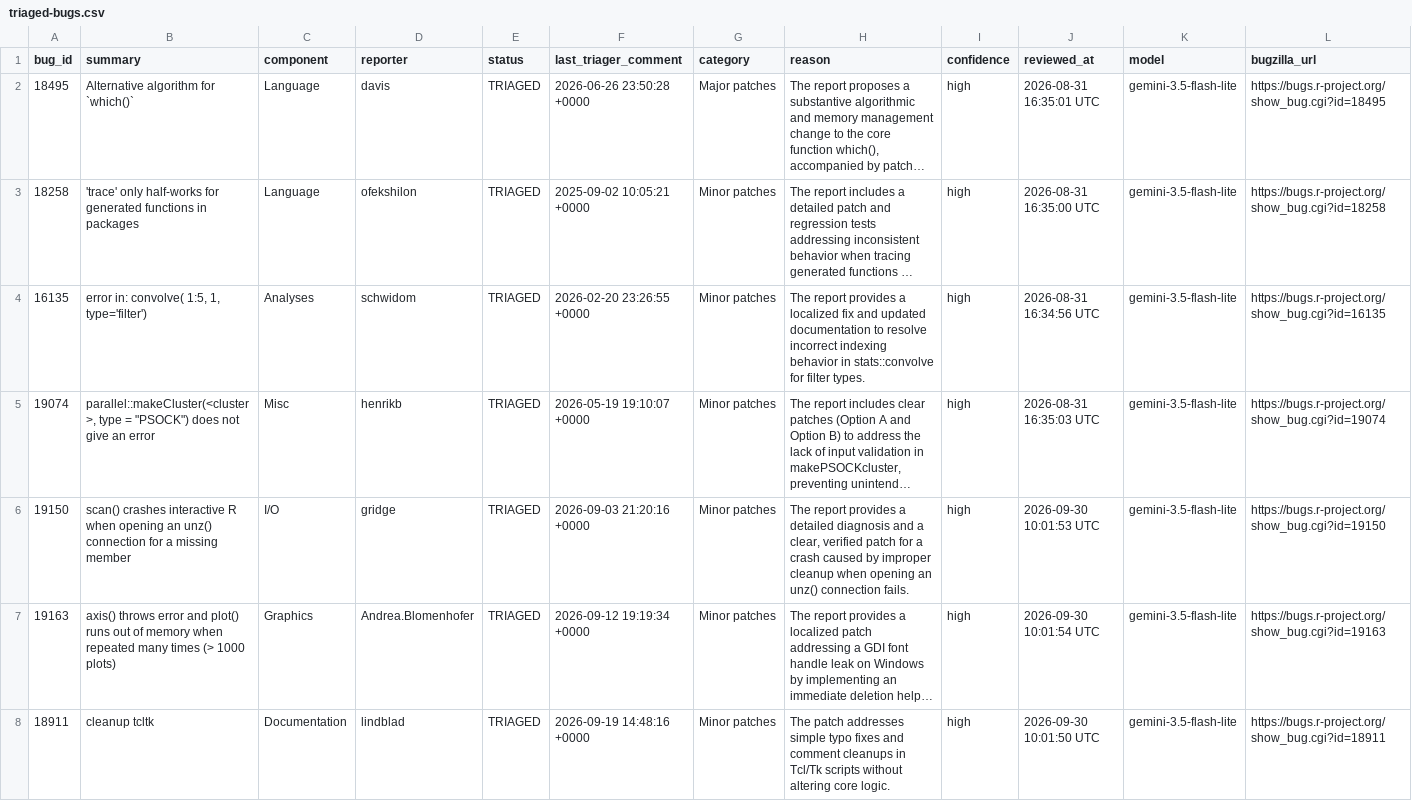
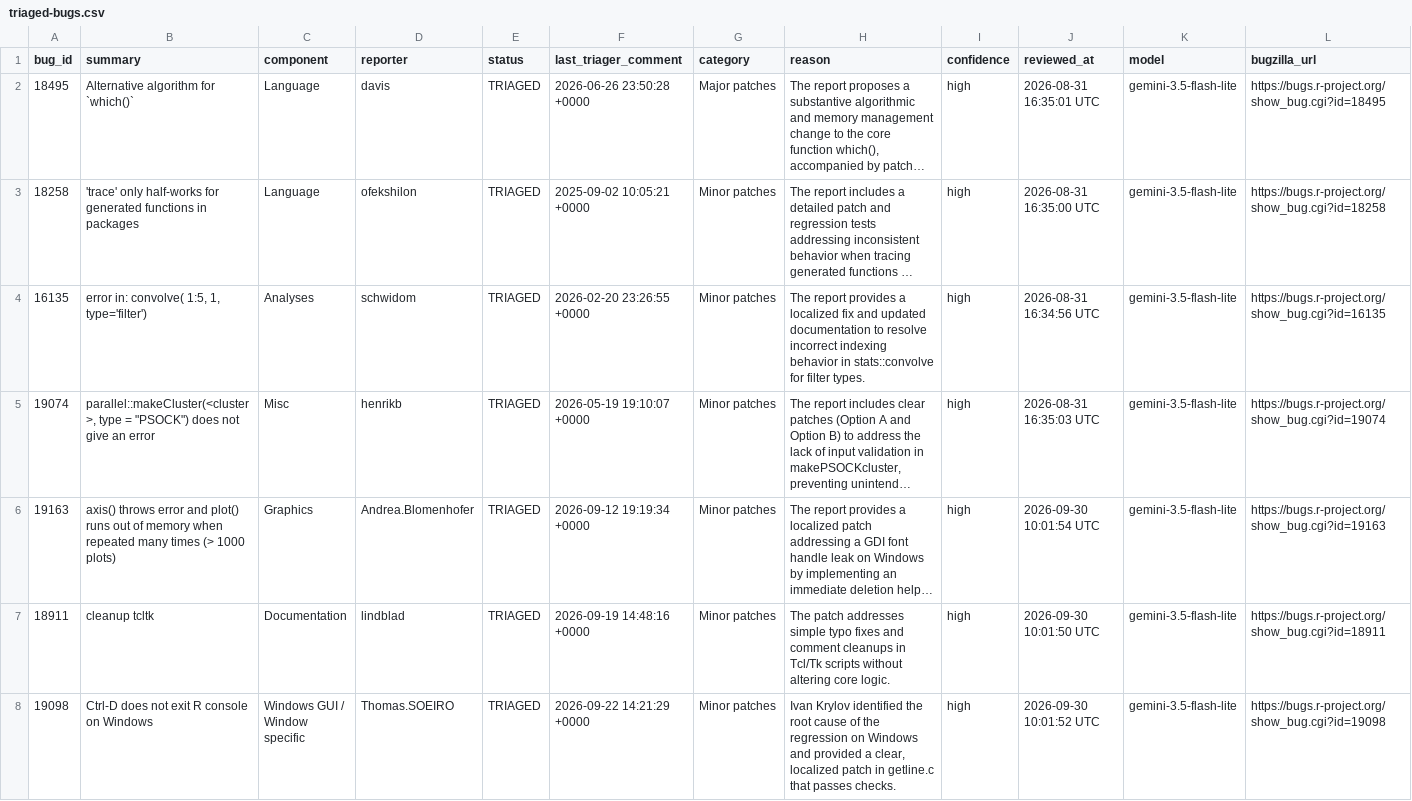
Before and after one commit to r-devel/triage-report, a CSV file: data/triaged-bugs.csv, drawn as a sheet; only a part is shown; the shorter side is filled out with more unchanged rows; long unchanged cells end in …; the diff covers the shown part only; the diff names each change by its address in the sheet, - before the commit and + after, or states it on an @@ line.

```diff
--- a/data/triaged-bugs.csv
+++ b/data/triaged-bugs.csv
-row 6: 19150 | scan() crashes interactive R when opening an unz() connection for a missing member | I/O | gridge | TRIAGED | 2026-09-03 21:20:16 +0000 | Minor patches | The report provides a detailed diagnosis and a clear, verified patch for a crash caused by improper cleanup when opening an unz() connection fails. | high | 2026-09-30 10:01:53 UTC | gemini-3.5-flash-lite | https://bugs.r-project.org/show_bug.cgi?id=19150
```
Also changed, not shown: 1 removed row elsewhere in this file, data/team-patches.csv, 10 other files.
